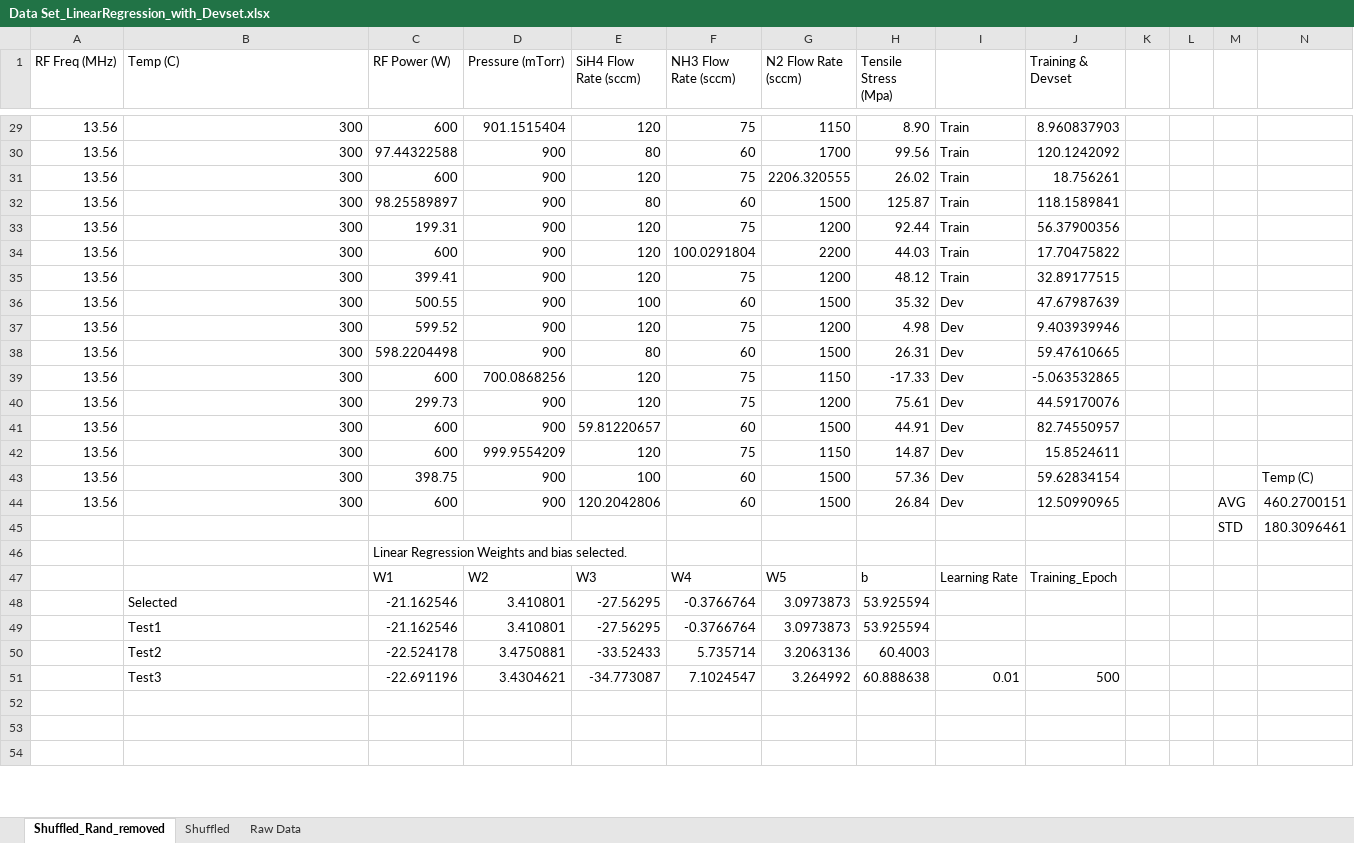
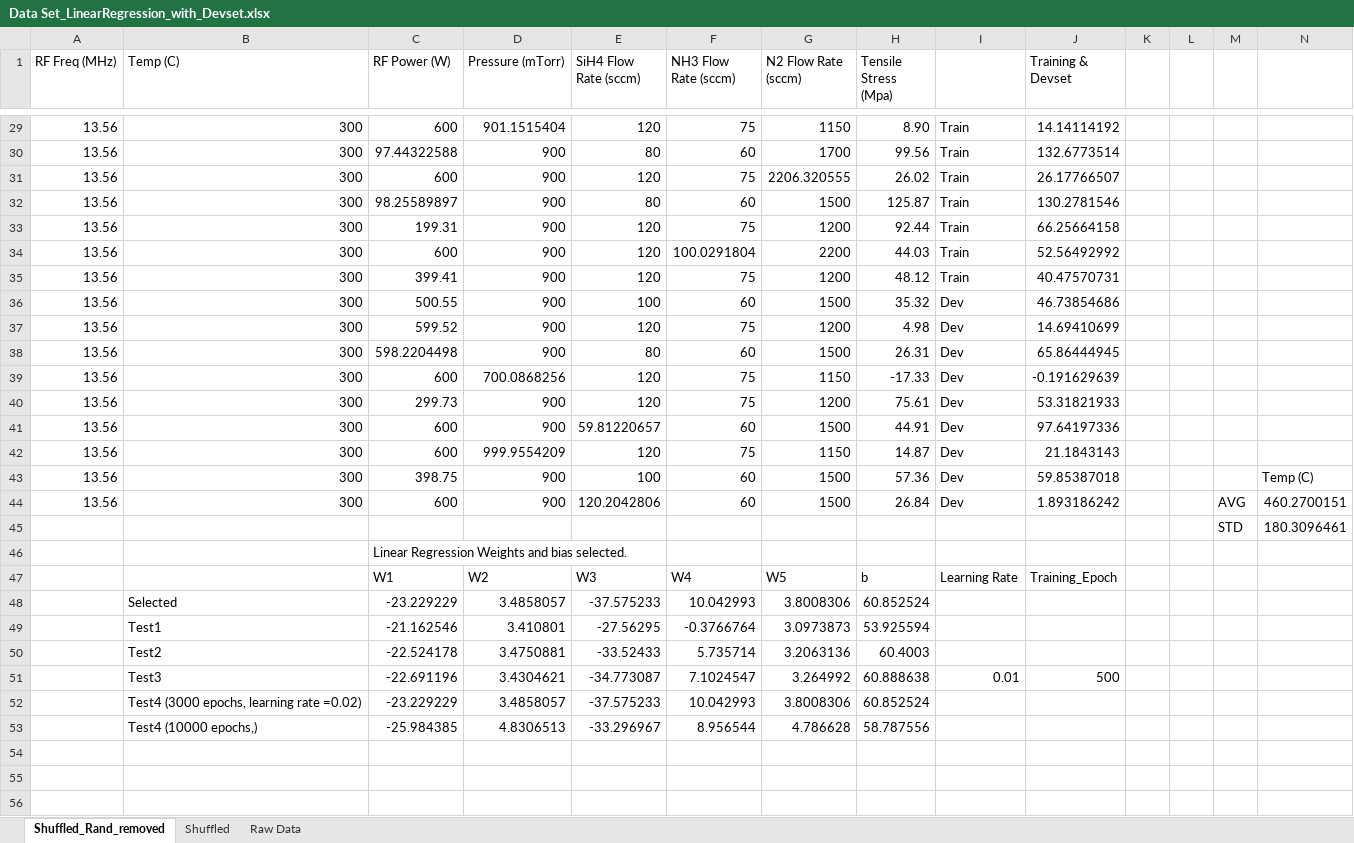
Before and after one commit to Geonu-AI/Regression_Analysis_of_PECVD_SiNx, an Excel workbook: results/3. Linear_Regression_with_devset/Data Set_LinearRegression_with_Devset.xlsx, sheet Shuffled_Rand_removed, drawn as a sheet; only a part is shown, gaps mark what is left out; values as stored, in another font and other column widths than the file's, no borders; charts and pictures not drawn; removed rows and columns are numbered as before the commit, all else as after; rows hold the shown columns only; the diff covers the shown part only; the diff names each change by its address in the sheet, - before the commit and + after, or states it on an @@ line.

```diff
--- a/results/3. Linear_Regression_with_devset/Data Set_LinearRegression_with_Devset.xlsx (sheet Shuffled_Rand_removed)
+++ b/results/3. Linear_Regression_with_devset/Data Set_LinearRegression_with_Devset.xlsx (sheet Shuffled_Rand_removed)
-J29 (Training & Devset): 8.960837903
+J29 (Training & Devset): 14.14114192
-J30 (Training & Devset): 120.1242092
+J30 (Training & Devset): 132.6773514
-J31 (Training & Devset): 18.756261
+J31 (Training & Devset): 26.17766507
-J32 (Training & Devset): 118.1589841
+J32 (Training & Devset): 130.2781546
-J33 (Training & Devset): 56.37900356
+J33 (Training & Devset): 66.25664158
-J34 (Training & Devset): 17.70475822
+J34 (Training & Devset): 52.56492992
-J35 (Training & Devset): 32.89177515
+J35 (Training & Devset): 40.47570731
-J36 (Training & Devset): 47.67987639
+J36 (Training & Devset): 46.73854686
-J37 (Training & Devset): 9.403939946
+J37 (Training & Devset): 14.69410699
-J38 (Training & Devset): 59.47610665
+J38 (Training & Devset): 65.86444945
-J39 (Training & Devset): -5.063532865
+J39 (Training & Devset): -0.191629639
-J40 (Training & Devset): 44.59170076
+J40 (Training & Devset): 53.31821933
-J41 (Training & Devset): 82.74550957
+J41 (Training & Devset): 97.64197336
-J42 (Training & Devset): 15.8524611
+J42 (Training & Devset): 21.1843143
-J43 (Training & Devset): 59.62834154
+J43 (Training & Devset): 59.85387018
-J44 (Training & Devset): 12.50990965
+J44 (Training & Devset): 1.893186242
-row 48:  | Selected | -21.162546 | 3.410801 | -27.56295 | -0.3766764 | 3.0973873 | 53.925594
+row 48:  | Selected | -23.229229 | 3.4858057 | -37.575233 | 10.042993 | 3.8008306 | 60.852524
+row 52:  | Test4 (3000 epochs, learning rate =0.02) | -23.229229 | 3.4858057 | -37.575233 | 10.042993 | 3.8008306 | 60.852524
+row 53:  | Test4 (10000 epochs,) | -25.984385 | 4.8306513 | -33.296967 | 8.956544 | 4.786628 | 58.787556
```
Also changed, not shown: other rows of this sheet, sheet Shuffled, charts or pictures, 5 other files.
